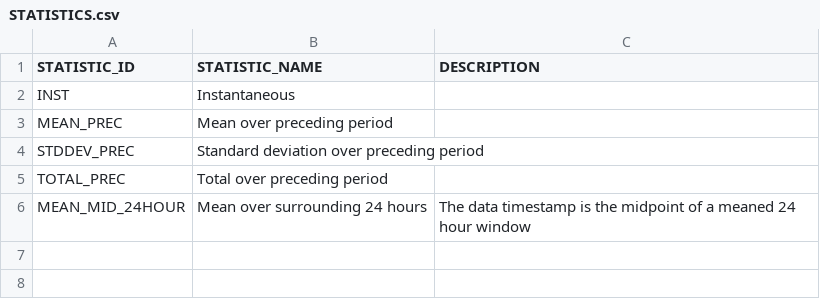
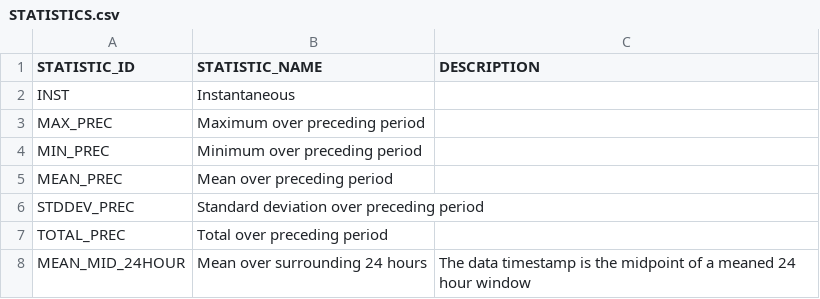
Before and after one commit to NERC-CEH/fdri-ontology, a CSV file: sample_data/src/STATISTICS.csv, drawn as a sheet; the diff names each change by its address in the sheet, - before the commit and + after, or states it on an @@ line.

```diff
--- a/sample_data/src/STATISTICS.csv
+++ b/sample_data/src/STATISTICS.csv
+row 3: MAX_PREC | Maximum over preceding period
+row 4: MIN_PREC | Minimum over preceding period
```
Also changed, not shown: sample_data/src/PARAMETERS_IDS.csv, sample_data/src/SENSOR_SLOT_IDS.csv, 2 other files.
